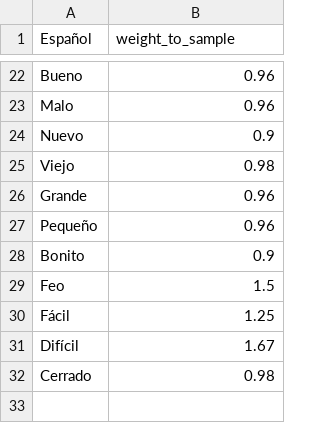
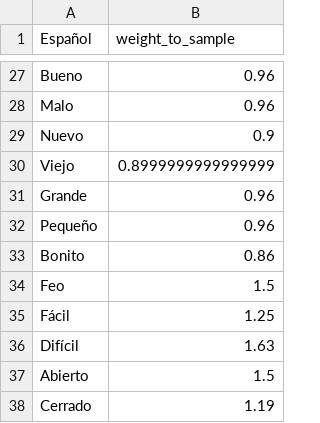
Before and after one commit to ErickdeMauleon/spanish_to_arab, a CSV file: Data/previous_weights.csv, drawn as a sheet; only a part is shown, gaps mark what is left out; the diff covers the shown part only.

```diff
--- a/Data/previous_weights.csv
+++ b/Data/previous_weights.csv
@@ -24,9 +29,10 @@ Malo,0.96
 Nuevo,0.9
-Viejo,0.98
+Viejo,0.8999999999999999
 Grande,0.96
 Pequeño,0.96
-Bonito,0.9
+Bonito,0.86
 Feo,1.5
 Fácil,1.25
-Difícil,1.67
-Cerrado,0.98
+Difícil,1.63
+Abierto,1.5
+Cerrado,1.19
```
Also changed, not shown: 5 added rows and 8 edited cells elsewhere in this file.
